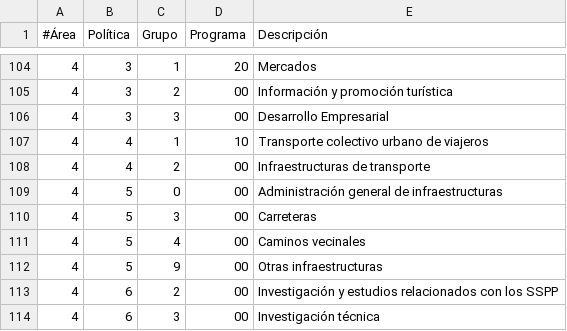
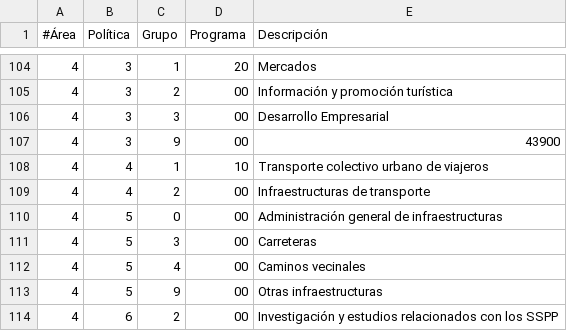
Before and after one commit to civio/presupuesto-santiago, a CSV file: data/es/areas_funcionales.csv, drawn as a sheet; only a part is shown, gaps mark what is left out; the shorter side is filled out with more unchanged rows; the diff names each change by its address in the sheet, - before the commit and + after, or states it on an @@ line.

```diff
--- a/data/es/areas_funcionales.csv
+++ b/data/es/areas_funcionales.csv
+row 107: 4 | 3 | 9 | 00 | 43900
```
Also changed, not shown: data/es/clasificacion_organica.csv, data/gl/areas_funcionales.csv, 9 other files.
